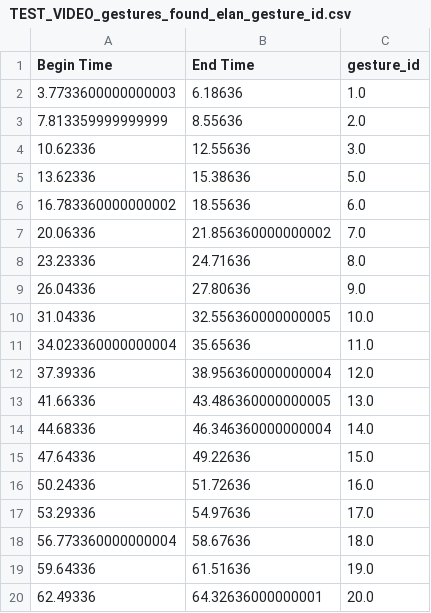
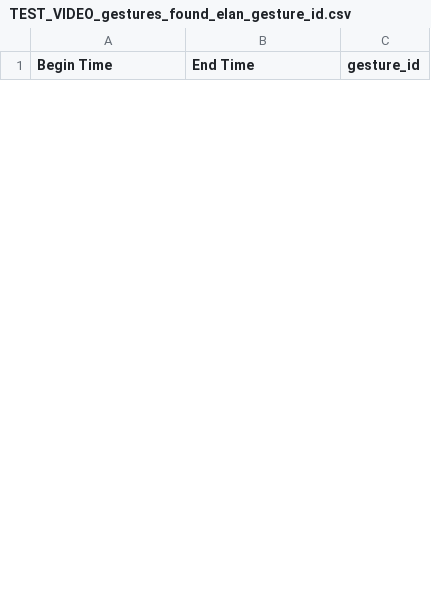
Before and after one commit to walterdych/Co-Speech-Gesture-Automation, a CSV file: Annotations/TEST_VIDEO_gestures_found_elan_gesture_id.csv, drawn as a sheet; only a part is shown; removed rows and columns are numbered as before the commit, all else as after; the diff covers the shown part only; the diff names each change by its address in the sheet, - before the commit and + after, or states it on an @@ line.

```diff
--- a/Annotations/TEST_VIDEO_gestures_found_elan_gesture_id.csv
+++ b/Annotations/TEST_VIDEO_gestures_found_elan_gesture_id.csv
-row 2: 3.7733600000000003 | 6.18636 | 1.0
-row 3: 7.813359999999999 | 8.55636 | 2.0
-row 4: 10.62336 | 12.55636 | 3.0
-row 5: 13.62336 | 15.38636 | 5.0
-row 6: 16.783360000000002 | 18.55636 | 6.0
-row 7: 20.06336 | 21.856360000000002 | 7.0
-row 8: 23.23336 | 24.71636 | 8.0
-row 9: 26.04336 | 27.80636 | 9.0
-row 10: 31.04336 | 32.556360000000005 | 10.0
-row 11: 34.023360000000004 | 35.65636 | 11.0
-row 12: 37.39336 | 38.956360000000004 | 12.0
-row 13: 41.66336 | 43.486360000000005 | 13.0
-row 14: 44.68336 | 46.346360000000004 | 14.0
-row 15: 47.64336 | 49.22636 | 15.0
-row 16: 50.24336 | 51.72636 | 16.0
-row 17: 53.29336 | 54.97636 | 17.0
-row 18: 56.773360000000004 | 58.67636 | 18.0
-row 19: 59.64336 | 61.51636 | 19.0
-row 20: 62.49336 | 64.32636000000001 | 20.0
```
Also changed, not shown: 26 added rows and 7 removed rows elsewhere in this file, Keypoints/Test_Video_keypoints.csv, 8 other files.
